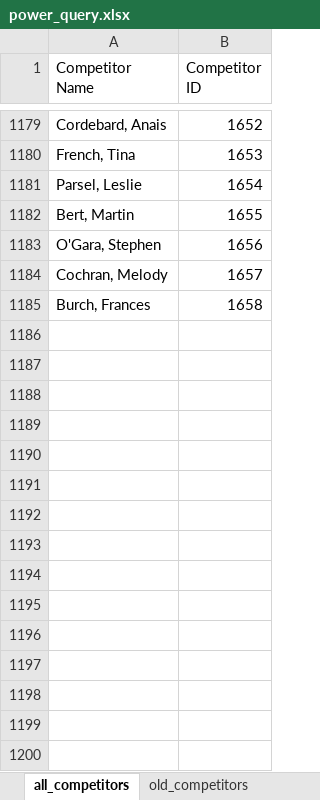
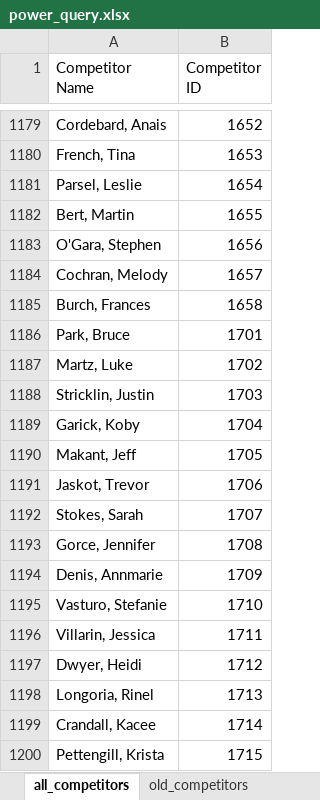
Before and after one commit to CTSTavarney/ctst-dev, an Excel workbook: create_csv_new/power_query.xlsx, sheet all_competitors, drawn as a sheet; only a part is shown, gaps mark what is left out; values as stored, in another font and other column widths than the file's, no borders; table styles not drawn; the diff names each change by its address in the sheet, - before the commit and + after, or states it on an @@ line.

```diff
--- a/create_csv_new/power_query.xlsx (sheet all_competitors)
+++ b/create_csv_new/power_query.xlsx (sheet all_competitors)
+row 1186: Park, Bruce | 1701
+row 1187: Martz, Luke | 1702
+row 1188: Stricklin, Justin | 1703
+row 1189: Garick, Koby | 1704
+row 1190: Makant, Jeff | 1705
+row 1191: Jaskot, Trevor | 1706
+row 1192: Stokes, Sarah | 1707
+row 1193: Gorce, Jennifer | 1708
+row 1194: Denis, Annmarie | 1709
+row 1195: Vasturo, Stefanie | 1710
+row 1196: Villarin, Jessica | 1711
+row 1197: Dwyer, Heidi | 1712
+row 1198: Longoria, Rinel | 1713
+row 1199: Crandall, Kacee | 1714
+row 1200: Pettengill, Krista | 1715
```
Also changed, not shown: sheet all_new_results_unnumbered, sheet all_new_results_numbered, sheet previous_results, sheet old_competitors, sheet new_competitors, sheet all_results, create_db_tables/create_db_tables.xlsx, 31 other files.
